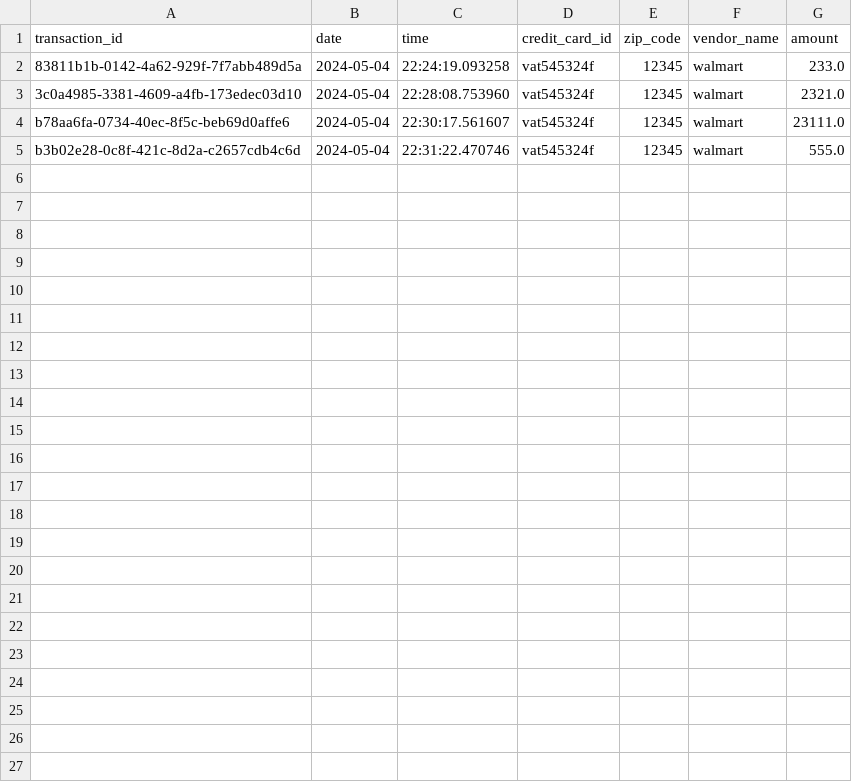
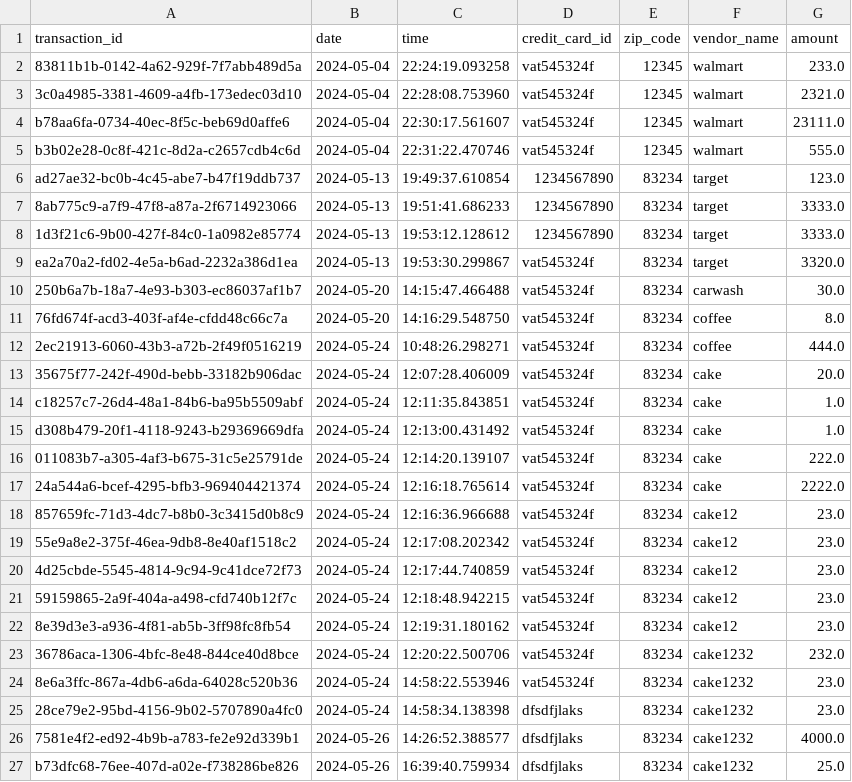
Before and after one commit to aiwhoo/FraudServer, a CSV file: data/transactions.csv, drawn as a sheet; the diff names each change by its address in the sheet, - before the commit and + after, or states it on an @@ line.

```diff
--- a/data/transactions.csv
+++ b/data/transactions.csv
+row 6: ad27ae32-bc0b-4c45-abe7-b47f19ddb737 | 2024-05-13 | 19:49:37.610854 | 1234567890 | 83234 | target | 123.0
+row 7: 8ab775c9-a7f9-47f8-a87a-2f6714923066 | 2024-05-13 | 19:51:41.686233 | 1234567890 | 83234 | target | 3333.0
+row 8: 1d3f21c6-9b00-427f-84c0-1a0982e85774 | 2024-05-13 | 19:53:12.128612 | 1234567890 | 83234 | target | 3333.0
+row 9: ea2a70a2-fd02-4e5a-b6ad-2232a386d1ea | 2024-05-13 | 19:53:30.299867 | vat545324f | 83234 | target | 3320.0
+row 10: 250b6a7b-18a7-4e93-b303-ec86037af1b7 | 2024-05-20 | 14:15:47.466488 | vat545324f | 83234 | carwash | 30.0
+row 11: 76fd674f-acd3-403f-af4e-cfdd48c66c7a | 2024-05-20 | 14:16:29.548750 | vat545324f | 83234 | coffee | 8.0
+row 12: 2ec21913-6060-43b3-a72b-2f49f0516219 | 2024-05-24 | 10:48:26.298271 | vat545324f | 83234 | coffee | 444.0
+row 13: 35675f77-242f-490d-bebb-33182b906dac | 2024-05-24 | 12:07:28.406009 | vat545324f | 83234 | cake | 20.0
+row 14: c18257c7-26d4-48a1-84b6-ba95b5509abf | 2024-05-24 | 12:11:35.843851 | vat545324f | 83234 | cake | 1.0
+row 15: d308b479-20f1-4118-9243-b29369669dfa | 2024-05-24 | 12:13:00.431492 | vat545324f | 83234 | cake | 1.0
+row 16: 011083b7-a305-4af3-b675-31c5e25791de | 2024-05-24 | 12:14:20.139107 | vat545324f | 83234 | cake | 222.0
+row 17: 24a544a6-bcef-4295-bfb3-969404421374 | 2024-05-24 | 12:16:18.765614 | vat545324f | 83234 | cake | 2222.0
+row 18: 857659fc-71d3-4dc7-b8b0-3c3415d0b8c9 | 2024-05-24 | 12:16:36.966688 | vat545324f | 83234 | cake12 | 23.0
+row 19: 55e9a8e2-375f-46ea-9db8-8e40af1518c2 | 2024-05-24 | 12:17:08.202342 | vat545324f | 83234 | cake12 | 23.0
+row 20: 4d25cbde-5545-4814-9c94-9c41dce72f73 | 2024-05-24 | 12:17:44.740859 | vat545324f | 83234 | cake12 | 23.0
+row 21: 59159865-2a9f-404a-a498-cfd740b12f7c | 2024-05-24 | 12:18:48.942215 | vat545324f | 83234 | cake12 | 23.0
+row 22: 8e39d3e3-a936-4f81-ab5b-3ff98fc8fb54 | 2024-05-24 | 12:19:31.180162 | vat545324f | 83234 | cake12 | 23.0
+row 23: 36786aca-1306-4bfc-8e48-844ce40d8bce | 2024-05-24 | 12:20:22.500706 | vat545324f | 83234 | cake1232 | 232.0
+row 24: 8e6a3ffc-867a-4db6-a6da-64028c520b36 | 2024-05-24 | 14:58:22.553946 | vat545324f | 83234 | cake1232 | 23.0
+row 25: 28ce79e2-95bd-4156-9b02-5707890a4fc0 | 2024-05-24 | 14:58:34.138398 | dfsdfjlaks | 83234 | cake1232 | 23.0
+row 26: 7581e4f2-ed92-4b9b-a783-fe2e92d339b1 | 2024-05-26 | 14:26:52.388577 | dfsdfjlaks | 83234 | cake1232 | 4000.0
+row 27: b73dfc68-76ee-407d-a02e-f738286be826 | 2024-05-26 | 16:39:40.759934 | dfsdfjlaks | 83234 | cake1232 | 25.0
```
Also changed, not shown: 20 other files.
